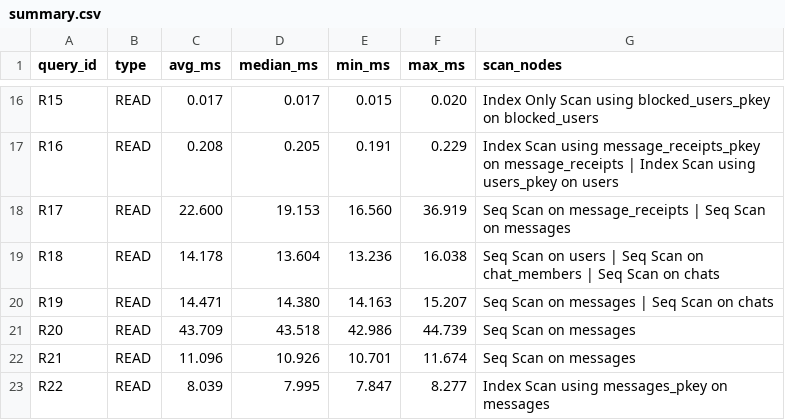
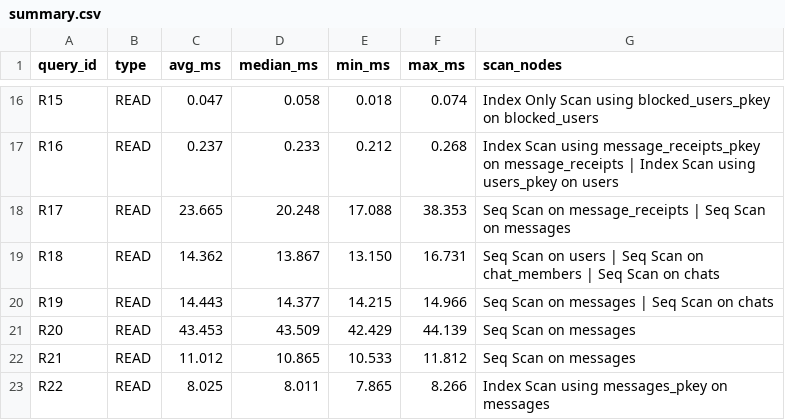
Before and after one commit to ExplorInfinity/DE_Project_2026, a CSV file: benchmarks/results/optimized/summary.csv, drawn as a sheet; only a part is shown, gaps mark what is left out; the diff covers the shown part only; the diff names each change by its address in the sheet, - before the commit and + after, or states it on an @@ line.

```diff
--- a/benchmarks/results/optimized/summary.csv
+++ b/benchmarks/results/optimized/summary.csv
-C16 (avg_ms): 0.017
+C16 (avg_ms): 0.047
-D16 (median_ms): 0.017
+D16 (median_ms): 0.058
-E16 (min_ms): 0.015
+E16 (min_ms): 0.018
-F16 (max_ms): 0.020
+F16 (max_ms): 0.074
-C17 (avg_ms): 0.208
+C17 (avg_ms): 0.237
-D17 (median_ms): 0.205
+D17 (median_ms): 0.233
-E17 (min_ms): 0.191
+E17 (min_ms): 0.212
-F17 (max_ms): 0.229
+F17 (max_ms): 0.268
-C18 (avg_ms): 22.600
+C18 (avg_ms): 23.665
-D18 (median_ms): 19.153
+D18 (median_ms): 20.248
-E18 (min_ms): 16.560
+E18 (min_ms): 17.088
-F18 (max_ms): 36.919
+F18 (max_ms): 38.353
-C19 (avg_ms): 14.178
+C19 (avg_ms): 14.362
-D19 (median_ms): 13.604
+D19 (median_ms): 13.867
-E19 (min_ms): 13.236
+E19 (min_ms): 13.150
-F19 (max_ms): 16.038
+F19 (max_ms): 16.731
-C20 (avg_ms): 14.471
+C20 (avg_ms): 14.443
-D20 (median_ms): 14.380
+D20 (median_ms): 14.377
-E20 (min_ms): 14.163
+E20 (min_ms): 14.215
-F20 (max_ms): 15.207
+F20 (max_ms): 14.966
-C21 (avg_ms): 43.709
+C21 (avg_ms): 43.453
-D21 (median_ms): 43.518
+D21 (median_ms): 43.509
-E21 (min_ms): 42.986
+E21 (min_ms): 42.429
-F21 (max_ms): 44.739
+F21 (max_ms): 44.139
-C22 (avg_ms): 11.096
+C22 (avg_ms): 11.012
-D22 (median_ms): 10.926
+D22 (median_ms): 10.865
-E22 (min_ms): 10.701
+E22 (min_ms): 10.533
-F22 (max_ms): 11.674
+F22 (max_ms): 11.812
-C23 (avg_ms): 8.039
+C23 (avg_ms): 8.025
-D23 (median_ms): 7.995
+D23 (median_ms): 8.011
-E23 (min_ms): 7.847
+E23 (min_ms): 7.865
-F23 (max_ms): 8.277
+F23 (max_ms): 8.266
```
Also changed, not shown: 93 edited cells elsewhere in this file, 33 other files.
